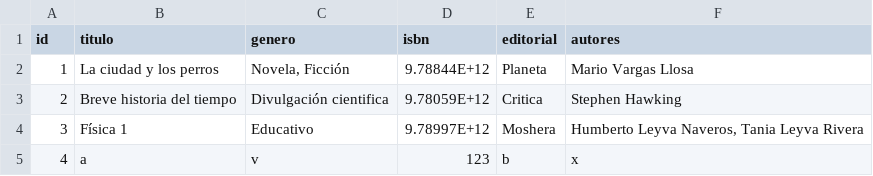
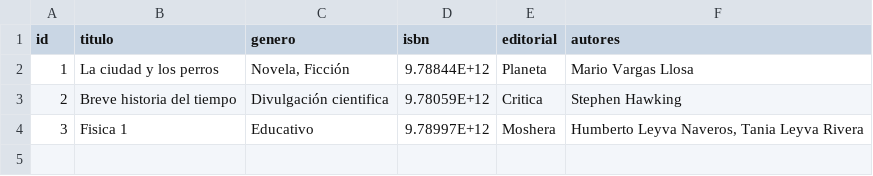
Before and after one commit to yoroih/homework, a CSV file: libros.csv, drawn as a sheet.

Commit message:
en rama

```diff
--- a/libros.csv
+++ b/libros.csv
@@ -3,3 +3,2 @@ id,titulo,genero,isbn,editorial,autores
 2,Breve historia del tiempo,Divulgación cientifica,9.78059E+12,Critica,Stephen Hawking
-3,Física 1,Educativo,9.78997E+12,Moshera,"Humberto Leyva Naveros,  Tania Leyva Rivera"
-4,a,v,123,b,x
+3,Fisica 1,Educativo,9.78997E+12,Moshera,"Humberto Leyva Naveros,  Tania Leyva Rivera"
```
